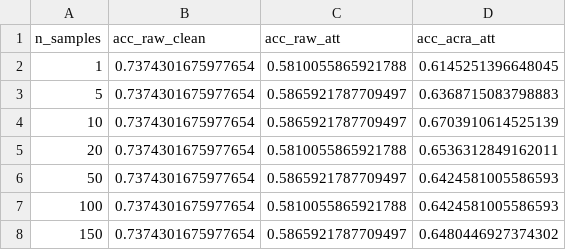
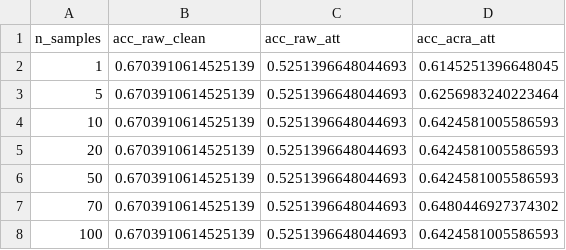
Before and after one commit to roinaveiro/ACRA_2, a CSV file: results/exp_samples/nsamples_exp1.csv, drawn as a sheet.

```diff
--- a/results/exp_samples/nsamples_exp1.csv
+++ b/results/exp_samples/nsamples_exp1.csv
@@ -1,8 +1,8 @@
 n_samples,acc_raw_clean,acc_raw_att,acc_acra_att
-1,0.7374301675977654,0.5810055865921788,0.6145251396648045
-5,0.7374301675977654,0.5865921787709497,0.6368715083798883
-10,0.7374301675977654,0.5865921787709497,0.6703910614525139
-20,0.7374301675977654,0.5810055865921788,0.6536312849162011
-50,0.7374301675977654,0.5865921787709497,0.6424581005586593
-100,0.7374301675977654,0.5810055865921788,0.6424581005586593
-150,0.7374301675977654,0.5865921787709497,0.6480446927374302
+1,0.6703910614525139,0.5251396648044693,0.6145251396648045
+5,0.6703910614525139,0.5251396648044693,0.6256983240223464
+10,0.6703910614525139,0.5251396648044693,0.6424581005586593
+20,0.6703910614525139,0.5251396648044693,0.6424581005586593
+50,0.6703910614525139,0.5251396648044693,0.6424581005586593
+70,0.6703910614525139,0.5251396648044693,0.6480446927374302
+100,0.6703910614525139,0.5251396648044693,0.6424581005586593
```
Also changed, not shown: results/exp_samples/nsamples_exp0.csv, results/exp_samples/nsamples_exp4.csv, 14 other files.
